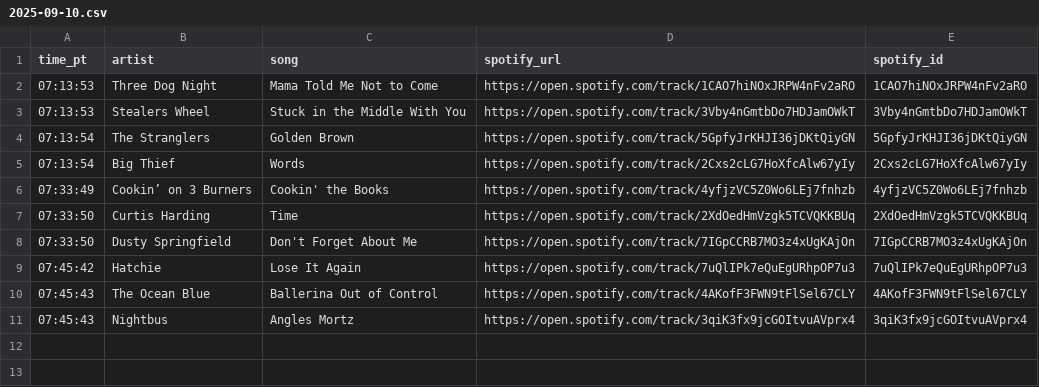
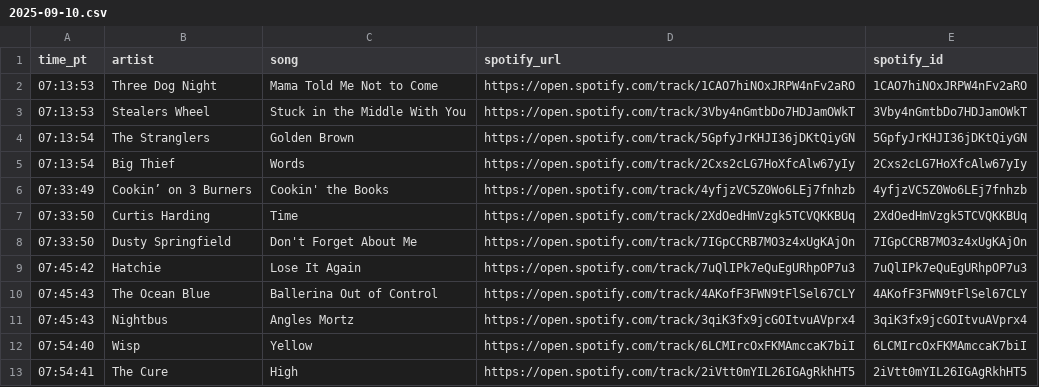
Before and after one commit to dsundt/kexp-john-playlist, a CSV file: data/daily/2025-09-10.csv, drawn as a sheet; the diff names each change by its address in the sheet, - before the commit and + after, or states it on an @@ line.

```diff
--- a/data/daily/2025-09-10.csv
+++ b/data/daily/2025-09-10.csv
+row 12: 07:54:40 | Wisp | Yellow | https://open.spotify.com/track/6LCMIrcOxFKMAmccaK7biI | 6LCMIrcOxFKMAmccaK7biI
+row 13: 07:54:41 | The Cure | High | https://open.spotify.com/track/2iVtt0mYIL26IGAgRkhHT5 | 2iVtt0mYIL26IGAgRkhHT5
```
Also changed, not shown: 2 other files.
